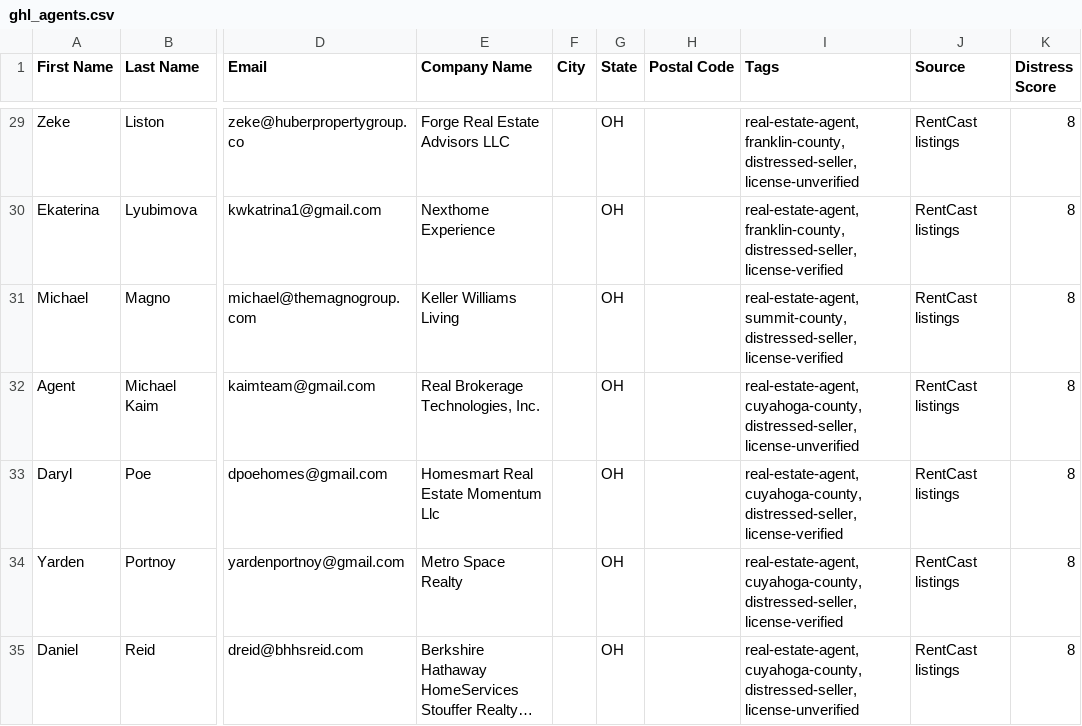
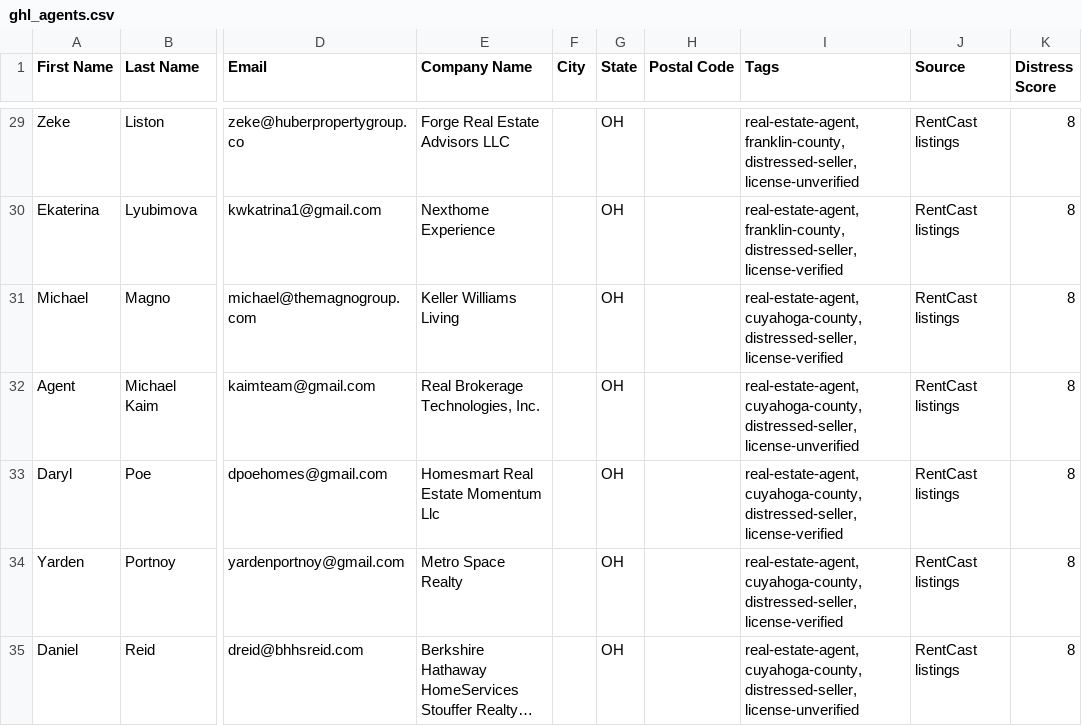
Before and after one commit to mauricewilli572000-cloud/agent-roster-scraper, a CSV file: exports/ghl_agents.csv, drawn as a sheet; only a part is shown, gaps mark what is left out; long unchanged cells end in …; the diff covers the shown part only; the diff names each change by its address in the sheet, - before the commit and + after, or states it on an @@ line.

```diff
--- a/exports/ghl_agents.csv
+++ b/exports/ghl_agents.csv
-I31 (Tags): real-estate-agent,summit-county,distressed-seller,license-verified
+I31 (Tags): real-estate-agent,cuyahoga-county,distressed-seller,license-verified
```
Also changed, not shown: 8 edited cells elsewhere in this file, exports/agents_all.csv, exports/ghl_distressed_agents.csv, 3 other files.
